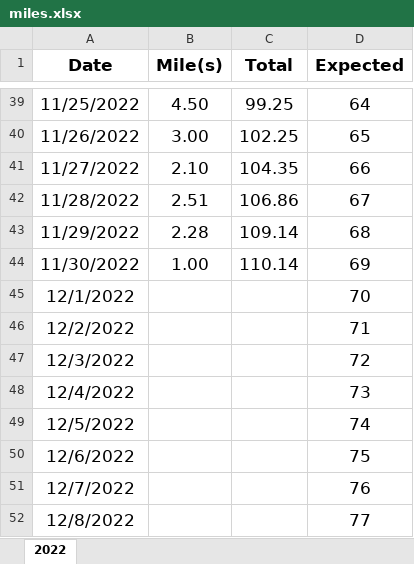
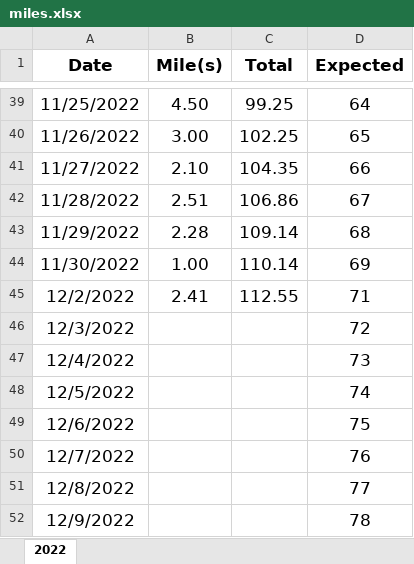
Before and after one commit to jiqiangyao123/health, an Excel workbook: miles.xlsx, sheet 2022, drawn as a sheet; only a part is shown, gaps mark what is left out; the shorter side is filled out with more unchanged rows; values as stored, in another font and other column widths than the file's, no borders; removed rows and columns are numbered as before the commit, all else as after; the diff names each change by its address in the sheet, - before the commit and + after, or states it on an @@ line.

Commit message:
miles
miles

```diff
--- a/miles.xlsx (sheet 2022)
+++ b/miles.xlsx (sheet 2022)
-row 45: 12/1/2022 |  |  | 70
-B45 (Mile(s)): (empty)
+B45 (Mile(s)): 2.41
-C45 (Total): (empty)
+C45 (Total): 112.55
```
